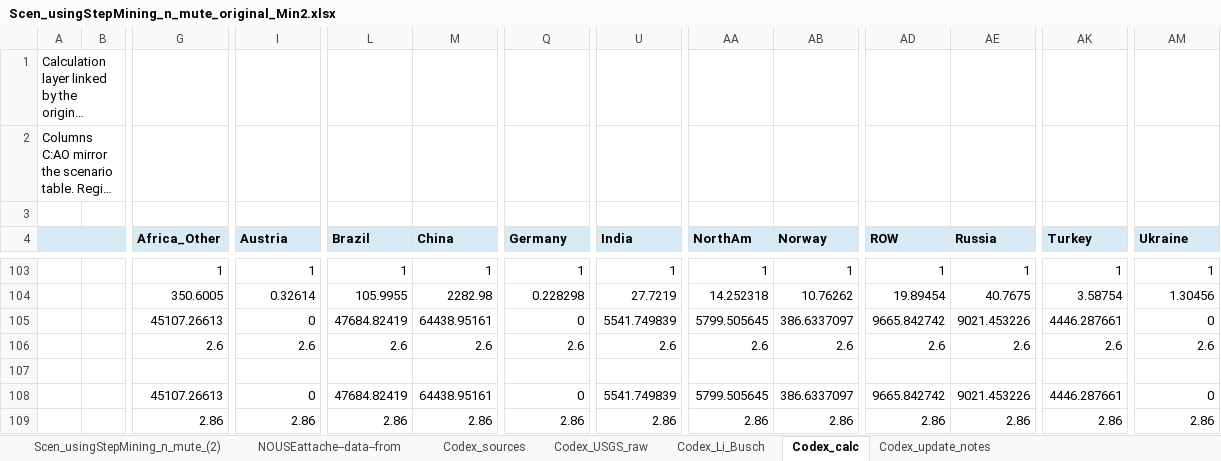
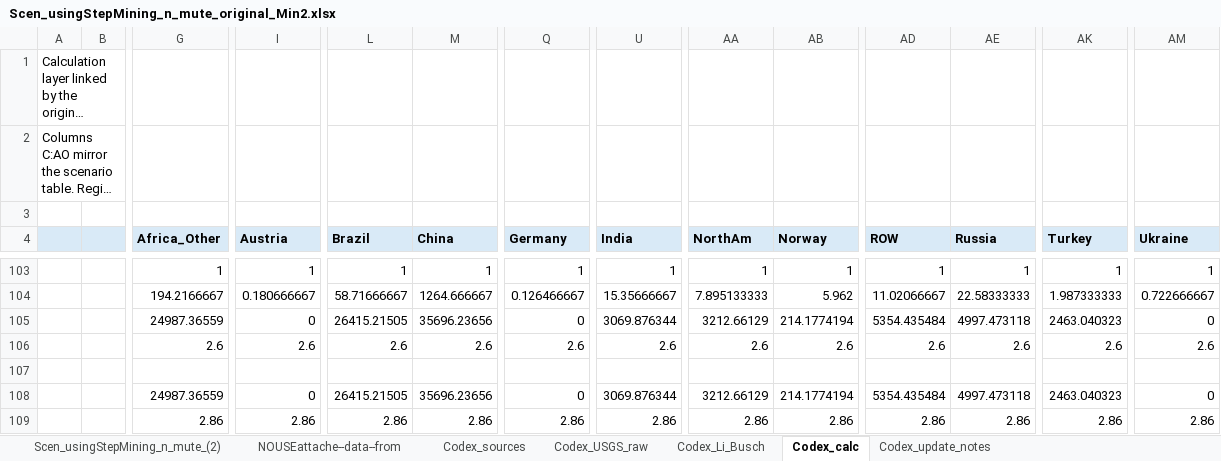
Before and after one commit to seanli12354/KiNESYS_BattCircularity-main, an Excel workbook: SuppXLS/Scen_usingStepMining_n_mute_original_Min2.xlsx, sheet Codex_calc, drawn as a sheet; only a part is shown, gaps mark what is left out; long unchanged cells end in …; values as stored, in another font and other column widths than the file's, no borders; the diff covers the shown part only; the diff names each change by its address in the sheet, - before the commit and + after, or states it on an @@ line.

```diff
--- a/SuppXLS/Scen_usingStepMining_n_mute_original_Min2.xlsx (sheet Codex_calc)
+++ b/SuppXLS/Scen_usingStepMining_n_mute_original_Min2.xlsx (sheet Codex_calc)
-G104 (Africa_Other): 350.6005
+G104 (Africa_Other): 194.2166667
-I104 (Austria): 0.32614
+I104 (Austria): 0.180666667
-L104 (Brazil): 105.9955
+L104 (Brazil): 58.71666667
-M104 (China): 2282.98
+M104 (China): 1264.666667
-Q104 (Germany): 0.228298
+Q104 (Germany): 0.126466667
-U104 (India): 27.7219
+U104 (India): 15.35666667
-AA104 (NorthAm): 14.252318
+AA104 (NorthAm): 7.895133333
-AB104 (Norway): 10.76262
+AB104 (Norway): 5.962
-AD104 (ROW): 19.89454
+AD104 (ROW): 11.02066667
-AE104 (Russia): 40.7675
+AE104 (Russia): 22.58333333
-AK104 (Turkey): 3.58754
+AK104 (Turkey): 1.987333333
-AM104 (Ukraine): 1.30456
+AM104 (Ukraine): 0.722666667
-G105 (Africa_Other): 45107.26613
+G105 (Africa_Other): 24987.36559
-L105 (Brazil): 47684.82419
+L105 (Brazil): 26415.21505
-M105 (China): 64438.95161
+M105 (China): 35696.23656
-U105 (India): 5541.749839
+U105 (India): 3069.876344
-AA105 (NorthAm): 5799.505645
+AA105 (NorthAm): 3212.66129
-AB105 (Norway): 386.6337097
+AB105 (Norway): 214.1774194
-AD105 (ROW): 9665.842742
+AD105 (ROW): 5354.435484
-AE105 (Russia): 9021.453226
+AE105 (Russia): 4997.473118
-AK105 (Turkey): 4446.287661
+AK105 (Turkey): 2463.040323
-G108 (Africa_Other): 45107.26613
+G108 (Africa_Other): 24987.36559
-L108 (Brazil): 47684.82419
+L108 (Brazil): 26415.21505
-M108 (China): 64438.95161
+M108 (China): 35696.23656
-U108 (India): 5541.749839
+U108 (India): 3069.876344
-AA108 (NorthAm): 5799.505645
+AA108 (NorthAm): 3212.66129
-AB108 (Norway): 386.6337097
+AB108 (Norway): 214.1774194
-AD108 (ROW): 9665.842742
+AD108 (ROW): 5354.435484
-AE108 (Russia): 9021.453226
+AE108 (Russia): 4997.473118
-AK108 (Turkey): 4446.287661
+AK108 (Turkey): 2463.040323
```
Also changed, not shown: 21 edited cells elsewhere in this sheet, sheet Scen_usingStepMining_n_mute_(2), sheet Codex_sources, SuppXLS/Scen_NZE.xlsx, SuppXLS/Scen_dem-Base_KS_setup.xlsx, 4 other files.
